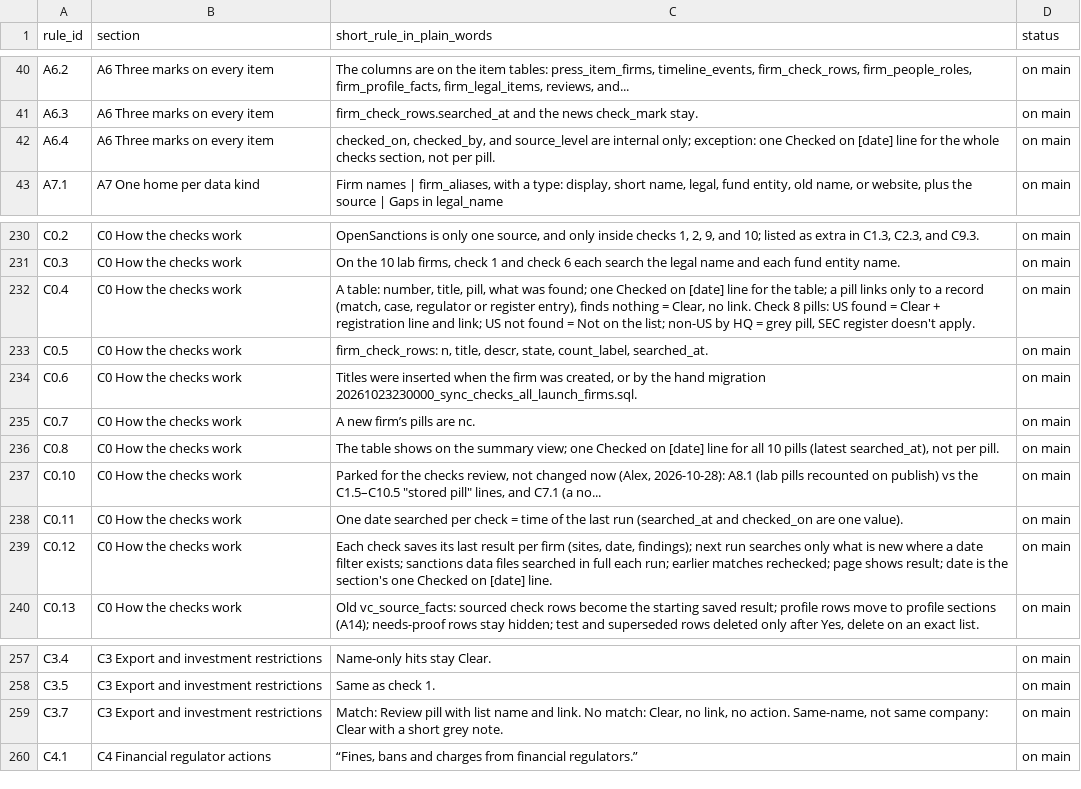
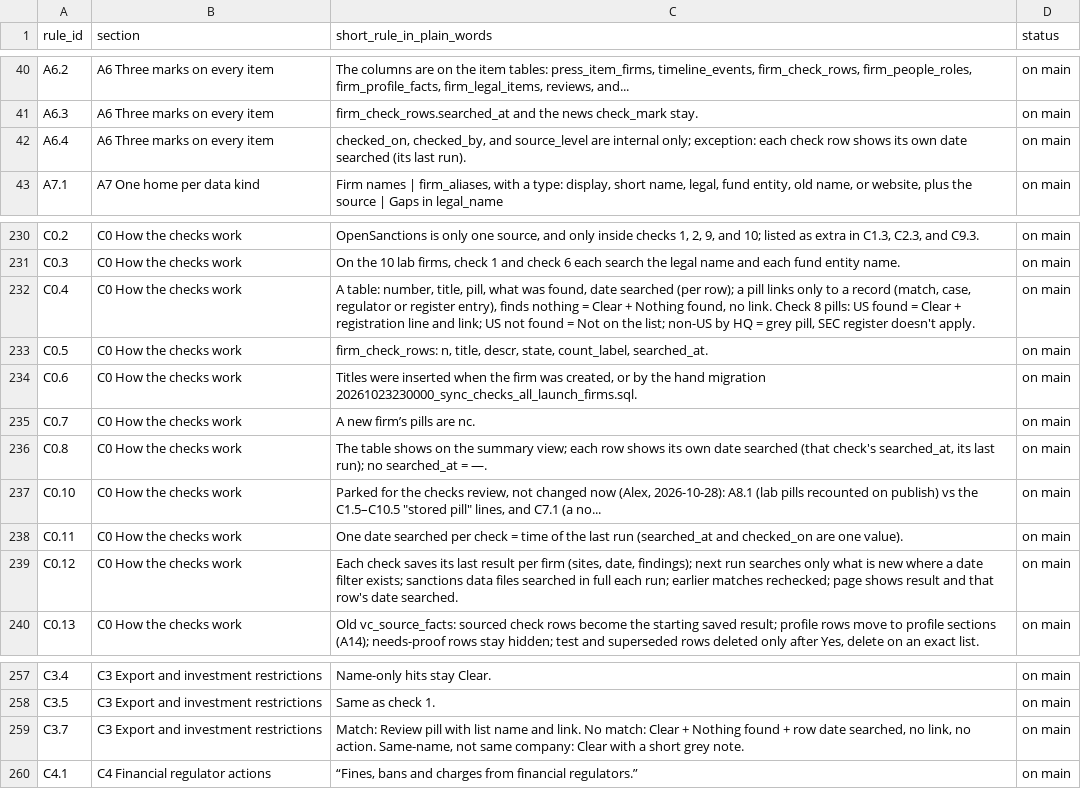
Before and after one commit to mindgame77/regrettamine, a CSV file: docs/rules_index.csv, drawn as a sheet; only a part is shown, gaps mark what is left out.

Commit message:
Checks: restore per-row Date searched and Nothing found, as on the live page (Alex, 2026-10-28)

```diff
--- a/docs/rules_index.csv
+++ b/docs/rules_index.csv
@@ -41,3 +41,3 @@ A6.2,A6 Three marks on every item,"The columns are on the item tables: press_ite
 A6.3,A6 Three marks on every item,firm_check_rows.searched_at and the news check_mark stay.,on main
-A6.4,A6 Three marks on every item,"checked_on, checked_by, and source_level are internal only; exception: one Checked on [date] line for the whole checks section, not per pill.",on main
+A6.4,A6 Three marks on every item,"checked_on, checked_by, and source_level are internal only; exception: each check row shows its own date searched (its last run).",on main
 A7.1,A7 One home per data kind,"Firm names | firm_aliases, with a type: display, short name, legal, fund entity, old name, or website, plus the source | Gaps in legal_name",on main
@@ -231,3 +231,3 @@ C0.2,C0 How the checks work,"OpenSanctions is only one source, and only inside c
 C0.3,C0 How the checks work,"On the 10 lab firms, check 1 and check 6 each search the legal name and each fund entity name.",on main
-C0.4,C0 How the checks work,"A table: number, title, pill, what was found; one Checked on [date] line for the table; a pill links only to a record (match, case, regulator or register entry), finds nothing = Clear, no link. Check 8 pills: US found = Clear + registration line and link; US not found = Not on the list; non-US by HQ = grey pill, SEC register doesn't apply.",on main
+C0.4,C0 How the checks work,"A table: number, title, pill, what was found, date searched (per row); a pill links only to a record (match, case, regulator or register entry), finds nothing = Clear + Nothing found, no link. Check 8 pills: US found = Clear + registration line and link; US not found = Not on the list; non-US by HQ = grey pill, SEC register doesn't apply.",on main
 C0.5,C0 How the checks work,"firm_check_rows: n, title, descr, state, count_label, searched_at.",on main
@@ -235,6 +235,6 @@ C0.6,C0 How the checks work,"Titles were inserted when the firm was created, or
 C0.7,C0 How the checks work,A new firm’s pills are nc.,on main
-C0.8,C0 How the checks work,"The table shows on the summary view; one Checked on [date] line for all 10 pills (latest searched_at), not per pill.",on main
+C0.8,C0 How the checks work,"The table shows on the summary view; each row shows its own date searched (that check's searched_at, its last run); no searched_at = —.",on main
 C0.10,C0 How the checks work,"Parked for the checks review, not changed now (Alex, 2026-10-28): A8.1 (lab pills recounted on publish) vs the C1.5–C10.5 ""stored pill"" lines, and C7.1 (a no...",on main
 C0.11,C0 How the checks work,"One date searched per check = time of the last run (searched_at and checked_on are one value).",on main
-C0.12,C0 How the checks work,"Each check saves its last result per firm (sites, date, findings); next run searches only what is new where a date filter exists; sanctions data files searched in full each run; earlier matches rechecked; page shows result; date is the section's one Checked on [date] line.",on main
+C0.12,C0 How the checks work,"Each check saves its last result per firm (sites, date, findings); next run searches only what is new where a date filter exists; sanctions data files searched in full each run; earlier matches rechecked; page shows result and that row's date searched.",on main
 C0.13,C0 How the checks work,"Old vc_source_facts: sourced check rows become the starting saved result; profile rows move to profile sections (A14); needs-proof rows stay hidden; test and superseded rows deleted only after Yes, delete on an exact list.",on main
@@ -258,3 +258,3 @@ C3.4,C3 Export and investment restrictions,Name-only hits stay Clear.,on main
 C3.5,C3 Export and investment restrictions,Same as check 1.,on main
-C3.7,C3 Export and investment restrictions,"Match: Review pill with list name and link. No match: Clear, no link, no action. Same-name, not same company: Clear with a short grey note.",on main
+C3.7,C3 Export and investment restrictions,"Match: Review pill with list name and link. No match: Clear + Nothing found + row date searched, no link, no action. Same-name, not same company: Clear with a short grey note.",on main
 C4.1,C4 Financial regulator actions,"“Fines, bans and charges from financial regulators.”",on main
```
Also changed, not shown: 1 other file.
